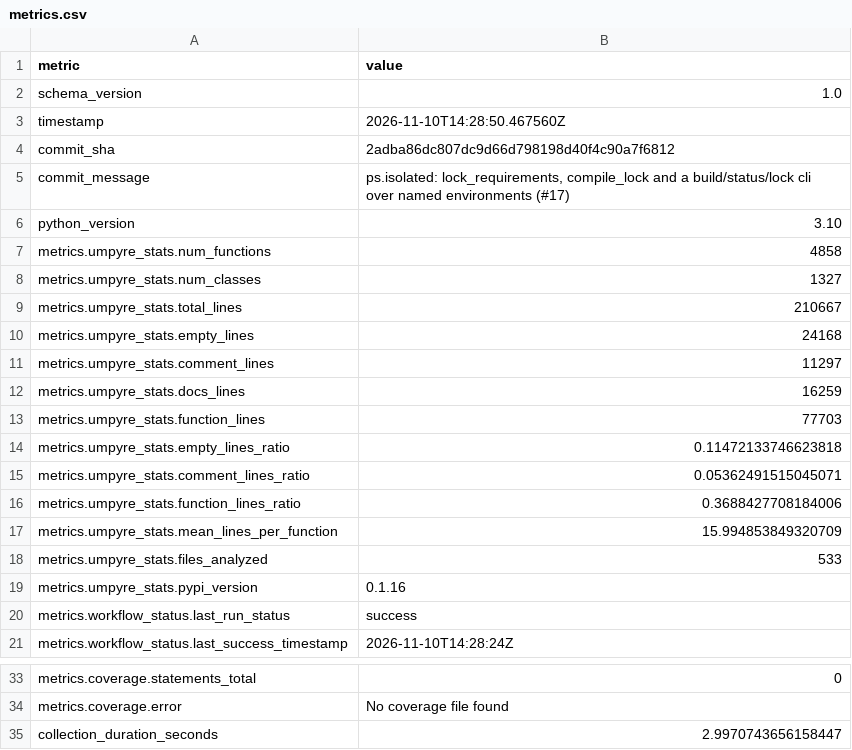
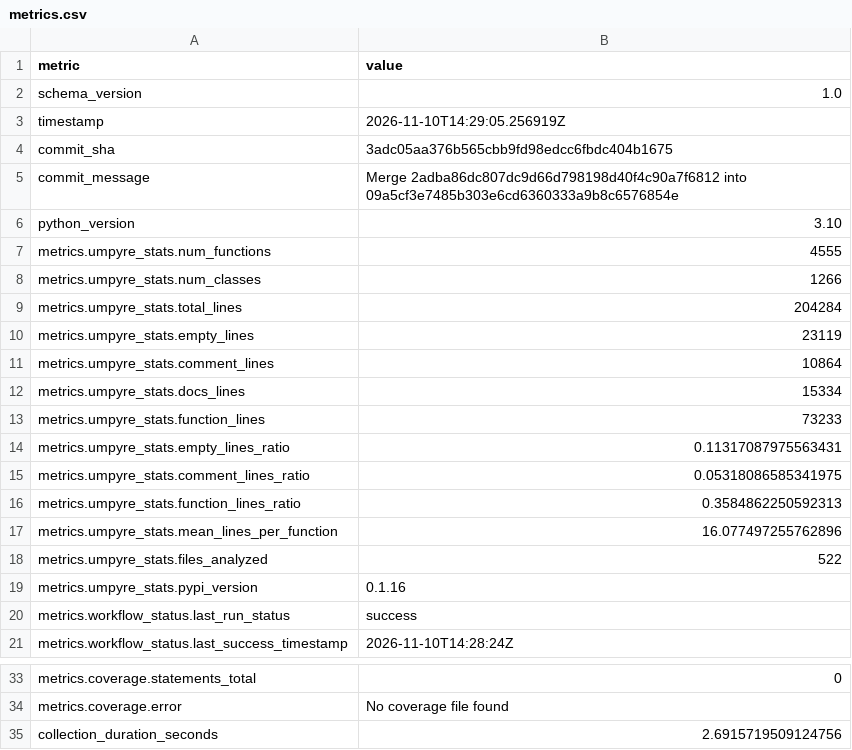
Before and after one commit to thorwhalen/ps, a CSV file: metrics.csv, drawn as a sheet; only a part is shown, gaps mark what is left out.

Commit message:
Update metrics for 3adc05a

```diff
--- a/metrics.csv
+++ b/metrics.csv
@@ -2,18 +2,18 @@ metric,value
 schema_version,1.0
-timestamp,2026-11-10T14:28:50.467560Z
-commit_sha,2adba86dc807dc9d66d798198d40f4c90a7f6812
-commit_message,"ps.isolated: lock_requirements, compile_lock and a build/status/lock cli over named environments (#17)"
+timestamp,2026-11-10T14:29:05.256919Z
+commit_sha,3adc05aa376b565cbb9fd98edcc6fbdc404b1675
+commit_message,Merge 2adba86dc807dc9d66d798198d40f4c90a7f6812 into 09a5cf3e7485b303e6cd6360333a9b8c6576854e
 python_version,3.10
-metrics.umpyre_stats.num_functions,4858
-metrics.umpyre_stats.num_classes,1327
-metrics.umpyre_stats.total_lines,210667
-metrics.umpyre_stats.empty_lines,24168
-metrics.umpyre_stats.comment_lines,11297
-metrics.umpyre_stats.docs_lines,16259
-metrics.umpyre_stats.function_lines,77703
-metrics.umpyre_stats.empty_lines_ratio,0.11472133746623818
-metrics.umpyre_stats.comment_lines_ratio,0.05362491515045071
-metrics.umpyre_stats.function_lines_ratio,0.3688427708184006
-metrics.umpyre_stats.mean_lines_per_function,15.994853849320709
-metrics.umpyre_stats.files_analyzed,533
+metrics.umpyre_stats.num_functions,4555
+metrics.umpyre_stats.num_classes,1266
+metrics.umpyre_stats.total_lines,204284
+metrics.umpyre_stats.empty_lines,23119
+metrics.umpyre_stats.comment_lines,10864
+metrics.umpyre_stats.docs_lines,15334
+metrics.umpyre_stats.function_lines,73233
+metrics.umpyre_stats.empty_lines_ratio,0.11317087975563431
+metrics.umpyre_stats.comment_lines_ratio,0.05318086585341975
+metrics.umpyre_stats.function_lines_ratio,0.3584862250592313
+metrics.umpyre_stats.mean_lines_per_function,16.077497255762896
+metrics.umpyre_stats.files_analyzed,522
 metrics.umpyre_stats.pypi_version,0.1.16
@@ -35,2 +35,2 @@ metrics.coverage.statements_total,0
 metrics.coverage.error,No coverage file found
-collection_duration_seconds,2.9970743656158447
+collection_duration_seconds,2.6915719509124756
```
Also changed, not shown: 2 other files.
